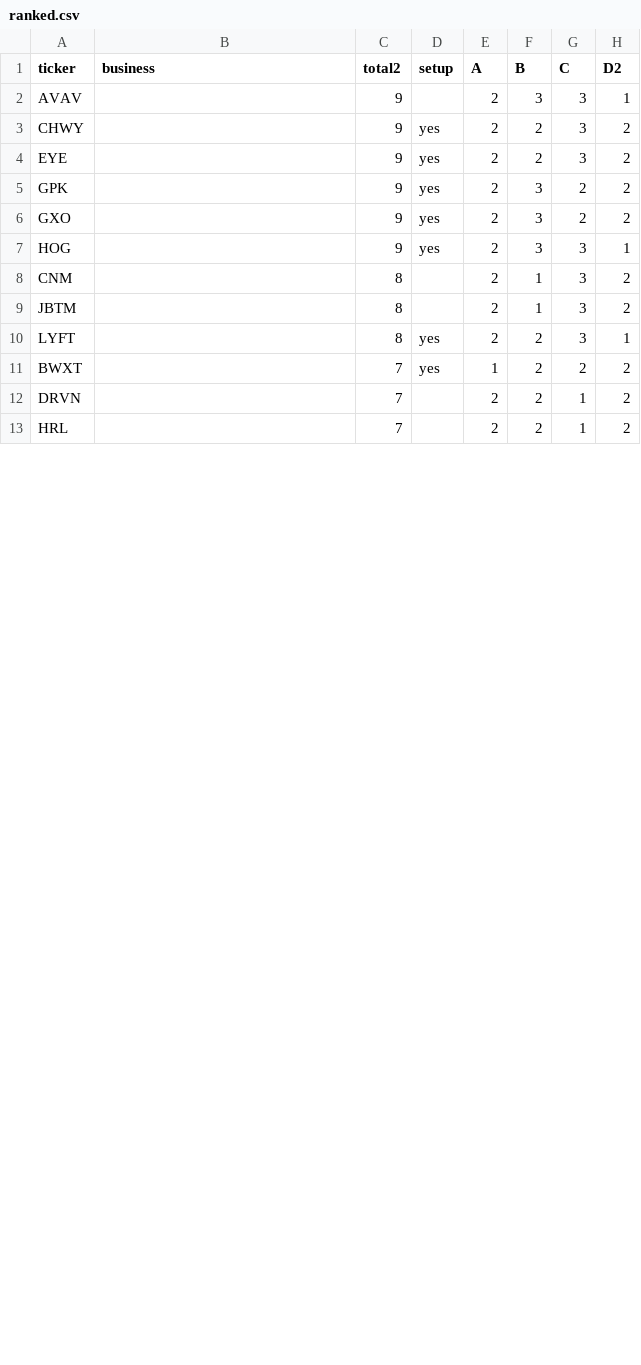
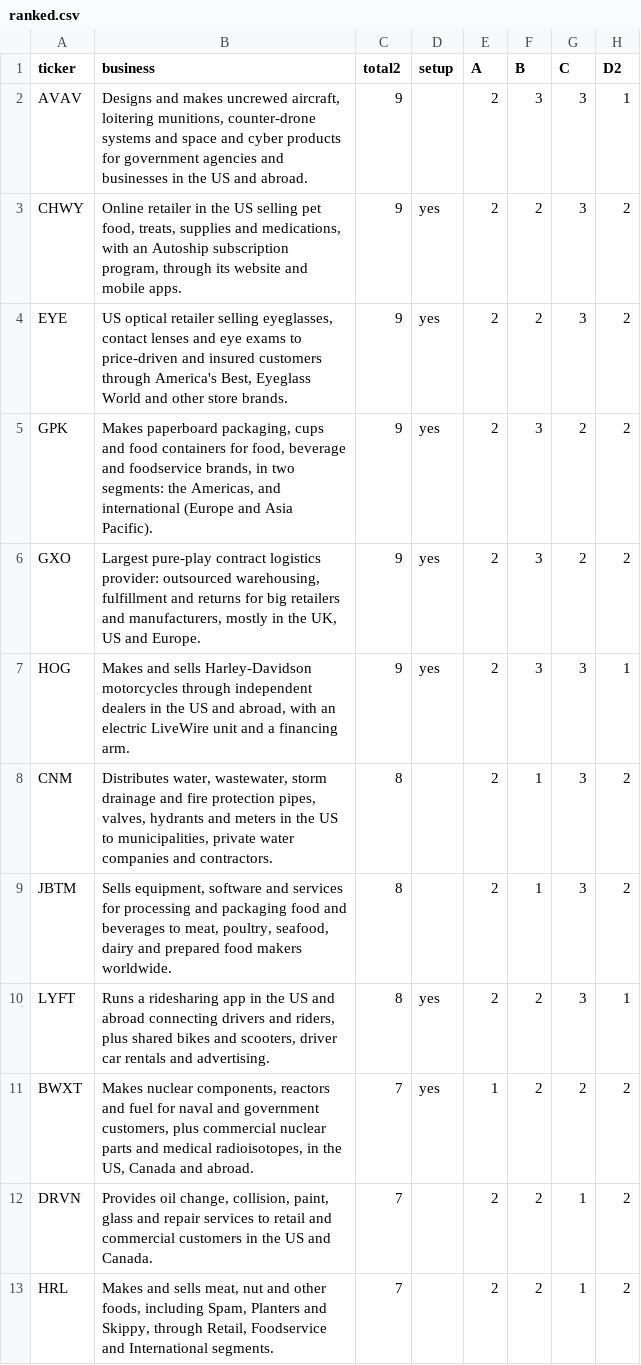
Before and after one commit to vector-riley/research-library, a CSV file: _screens/inflection-screen/outputs/2026.10.02/ranked.csv, drawn as a sheet; only a part is shown; the diff covers the shown part only; the diff names each change by its address in the sheet, - before the commit and + after, or states it on an @@ line.

```diff
--- a/_screens/inflection-screen/outputs/2026.10.02/ranked.csv
+++ b/_screens/inflection-screen/outputs/2026.10.02/ranked.csv
-B2 (business): (empty)
+B2 (business): Designs and makes uncrewed aircraft, loitering munitions, counter-drone systems and space and cyber products for government agencies and businesses in the US and abroad.
-B3 (business): (empty)
+B3 (business): Online retailer in the US selling pet food, treats, supplies and medications, with an Autoship subscription program, through its website and mobile apps.
-B4 (business): (empty)
+B4 (business): US optical retailer selling eyeglasses, contact lenses and eye exams to price-driven and insured customers through America's Best, Eyeglass World and other store brands.
-B5 (business): (empty)
+B5 (business): Makes paperboard packaging, cups and food containers for food, beverage and foodservice brands, in two segments: the Americas, and international (Europe and Asia Pacific).
-B6 (business): (empty)
+B6 (business): Largest pure-play contract logistics provider: outsourced warehousing, fulfillment and returns for big retailers and manufacturers, mostly in the UK, US and Europe.
-B7 (business): (empty)
+B7 (business): Makes and sells Harley-Davidson motorcycles through independent dealers in the US and abroad, with an electric LiveWire unit and a financing arm.
-B8 (business): (empty)
+B8 (business): Distributes water, wastewater, storm drainage and fire protection pipes, valves, hydrants and meters in the US to municipalities, private water companies and contractors.
-B9 (business): (empty)
+B9 (business): Sells equipment, software and services for processing and packaging food and beverages to meat, poultry, seafood, dairy and prepared food makers worldwide.
-B10 (business): (empty)
+B10 (business): Runs a ridesharing app in the US and abroad connecting drivers and riders, plus shared bikes and scooters, driver car rentals and advertising.
-B11 (business): (empty)
+B11 (business): Makes nuclear components, reactors and fuel for naval and government customers, plus commercial nuclear parts and medical radioisotopes, in the US, Canada and abroad.
-B12 (business): (empty)
+B12 (business): Provides oil change, collision, paint, glass and repair services to retail and commercial customers in the US and Canada.
-B13 (business): (empty)
+B13 (business): Makes and sells meat, nut and other foods, including Spam, Planters and Skippy, through Retail, Foodservice and International segments.
```
Also changed, not shown: 11 edited cells elsewhere in this file, 2 other files.
